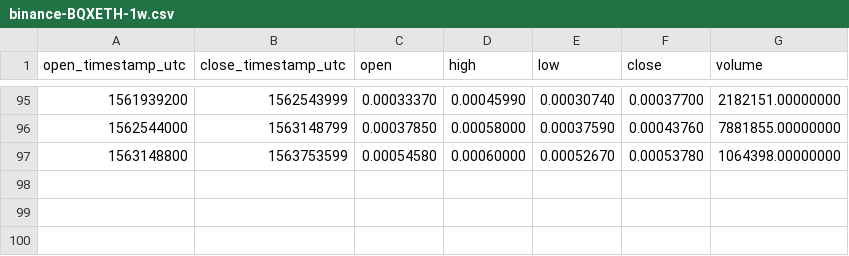
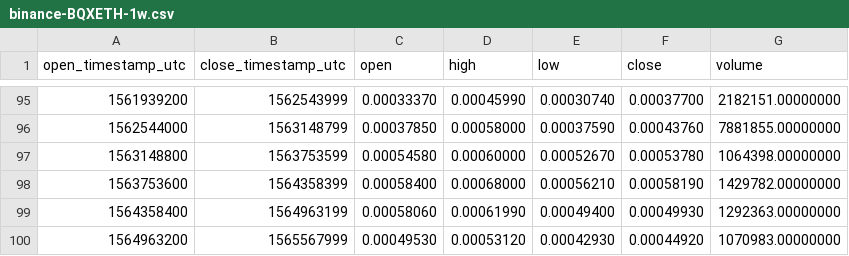
Before and after one commit to cryptobigbro/binance-BQXETH, a CSV file: binance-BQXETH-1w.csv, drawn as a sheet; only a part is shown, gaps mark what is left out.

```diff
--- a/binance-BQXETH-1w.csv
+++ b/binance-BQXETH-1w.csv
@@ -97 +97,4 @@ open_timestamp_utc,close_timestamp_utc,open,high,low,close,volume
 1563148800,1563753599,0.00054580,0.00060000,0.00052670,0.00053780,1064398.00000000
+1563753600,1564358399,0.00058400,0.00068000,0.00056210,0.00058190,1429782.00000000
+1564358400,1564963199,0.00058060,0.00061990,0.00049400,0.00049930,1292363.00000000
+1564963200,1565567999,0.00049530,0.00053120,0.00042930,0.00044920,1070983.00000000
```
Also changed, not shown: binance-BQXETH-1M.csv, binance-BQXETH-1d.csv, 1 other file.
